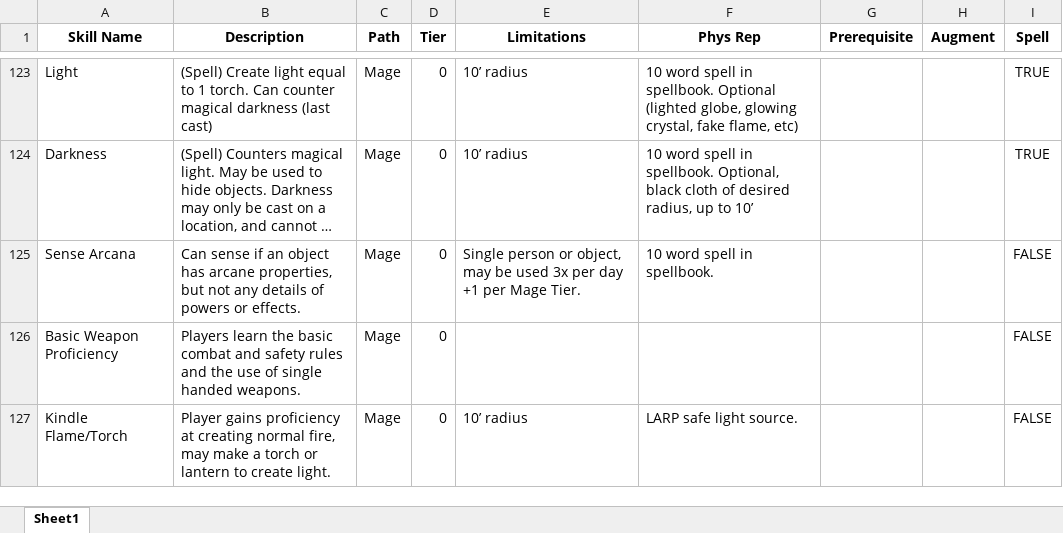
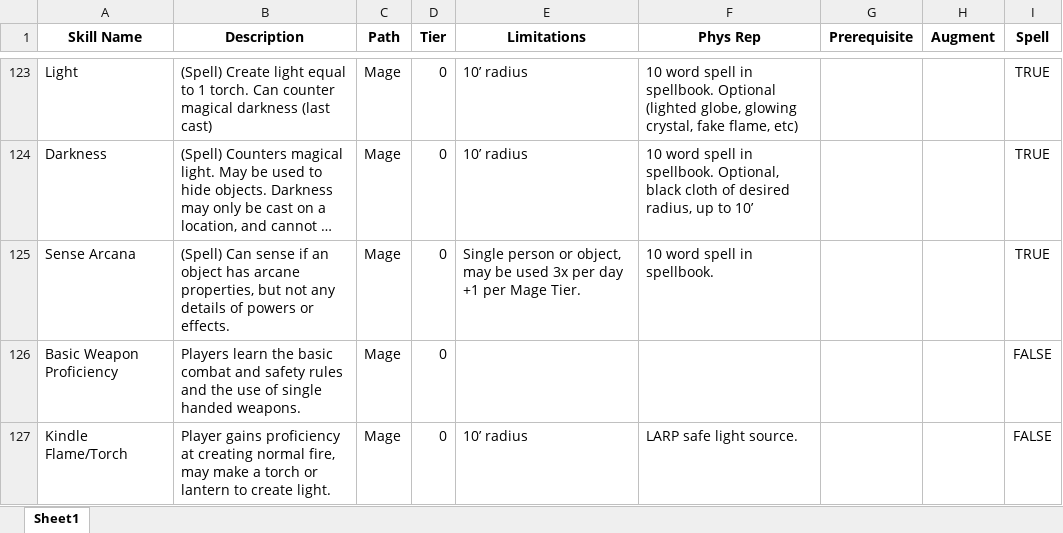
Before and after one commit to ntdens/la-character-sheet, an Excel workbook: Skills_Table.xlsx, sheet Sheet1, drawn as a sheet; only a part is shown, gaps mark what is left out; long unchanged cells end in …; values as stored, in another font and other column widths than the file's, no borders; the diff names each change by its address in the sheet, - before the commit and + after, or states it on an @@ line.

Commit message:
sense arcana tagging

```diff
--- a/Skills_Table.xlsx (sheet Sheet1)
+++ b/Skills_Table.xlsx (sheet Sheet1)
-B125 (Description): Can sense…
+B125 (Description): (Spell) Can sense…
-I125 (Spell): FALSE
+I125 (Spell): TRUE
```
Also changed, not shown: 2 other files.
